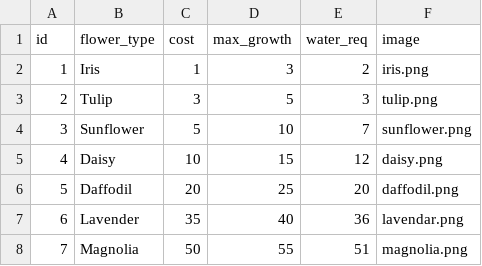
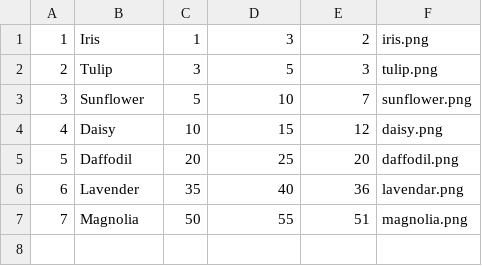
Before and after one commit to nlam50/MagicalMagnolias__nial24_amandat109_kishiw2_naomil49, a CSV file: app/flower.csv, drawn as a sheet; the diff names each change by its address in the sheet, - before the commit and + after, or states it on an @@ line.

Commit message:
flowerbase

```diff
--- a/app/flower.csv
+++ b/app/flower.csv
-row 1: id | flower_type | cost | max_growth | water_req | image
```
Also changed, not shown: 3 other files.
